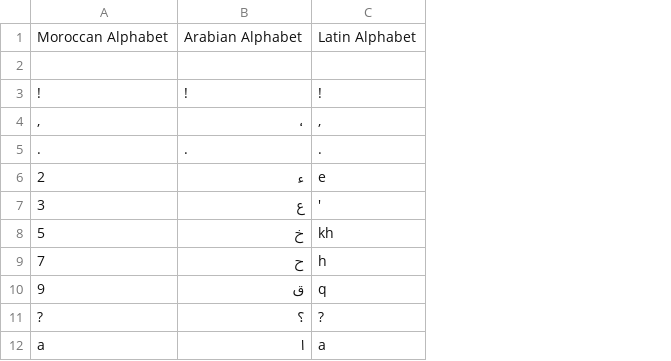
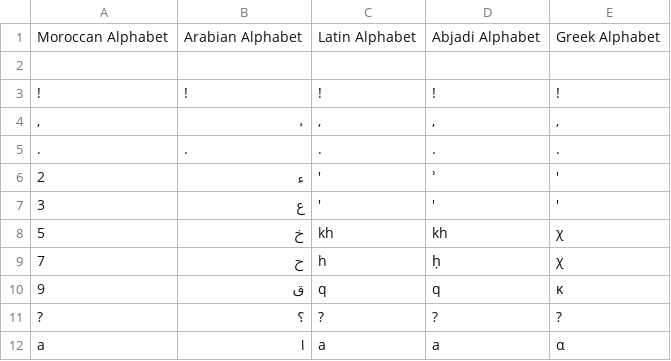
Before and after one commit to 3aransia/3aransia, a CSV file: aaransia/data/alphabet.csv, drawn as a sheet; only a part is shown; the diff names each change by its address in the sheet, - before the commit and + after, or states it on an @@ line.

Commit message:
Added Abajadi and greek alphabet

```diff
--- a/aaransia/data/alphabet.csv
+++ b/aaransia/data/alphabet.csv
+column D, rows 1-12: Abjadi Alphabet |  | ! | , | . | ʾ | ' | kh | ḥ | q | ? | a
+column E, rows 1-12: Greek Alphabet |  | ! | , | . | ' | ' | χ | χ | κ | ? | α
-C6: e
+C6: '
```
Also changed, not shown: 14 other files.
